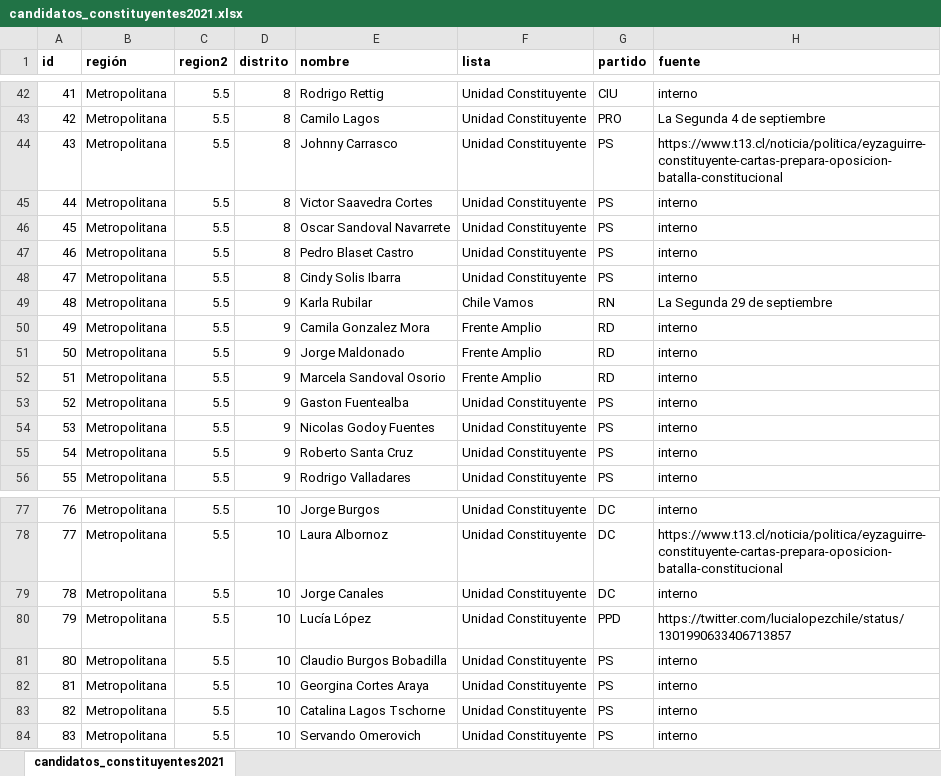
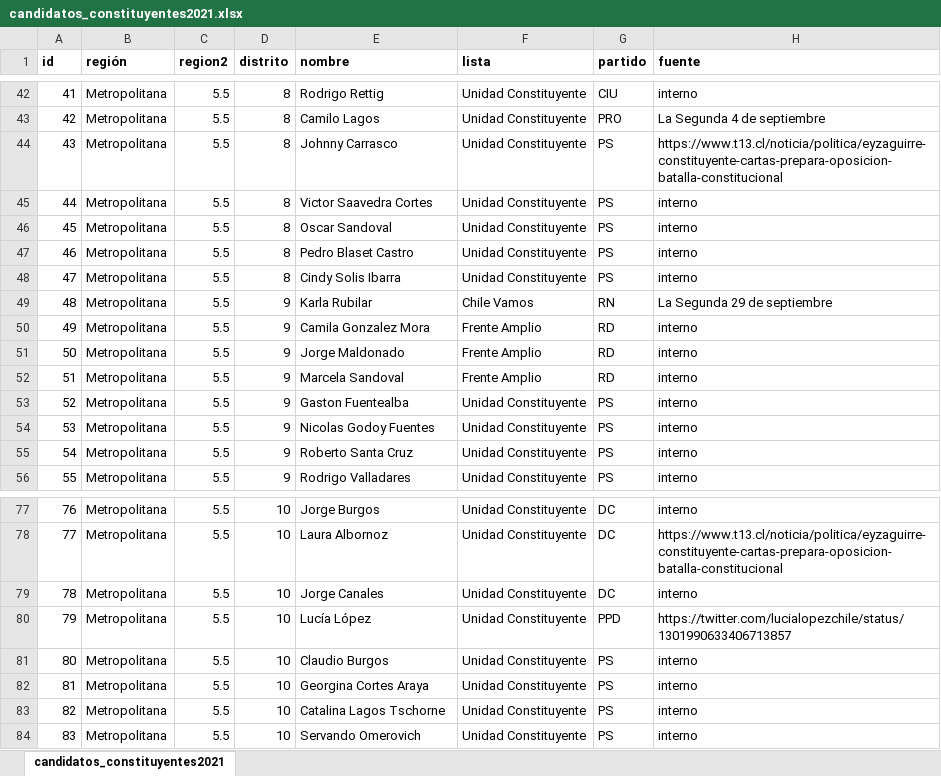
Before and after one commit to tresquintos/candidatos, an Excel workbook: constituyentes 2021/candidatos_constituyentes2021.xlsx, sheet candidatos_constituyentes2021, drawn as a sheet; only a part is shown, gaps mark what is left out; values as stored, in another font and other column widths than the file's, no borders; the diff covers the shown part only; the diff names each change by its address in the sheet, - before the commit and + after, or states it on an @@ line.

```diff
--- a/constituyentes 2021/candidatos_constituyentes2021.xlsx (sheet candidatos_constituyentes2021)
+++ b/constituyentes 2021/candidatos_constituyentes2021.xlsx (sheet candidatos_constituyentes2021)
-E46 (nombre): Oscar Sandoval Navarrete
+E46 (nombre): Oscar Sandoval
-E52 (nombre): Marcela Sandoval Osorio
+E52 (nombre): Marcela Sandoval
-E81 (nombre): Claudio Burgos Bobadilla
+E81 (nombre): Claudio Burgos
```
Also changed, not shown: 10 edited cells elsewhere in this sheet, 2 other files.
